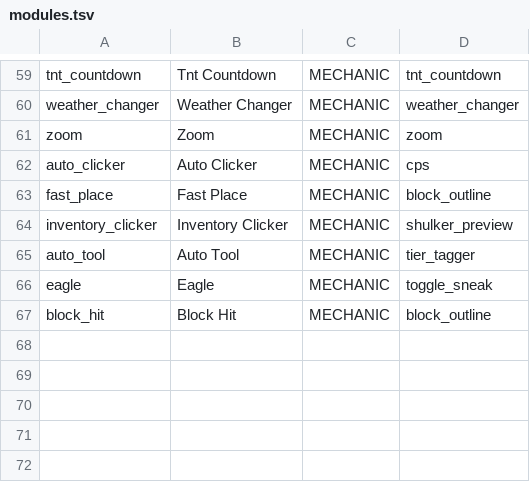
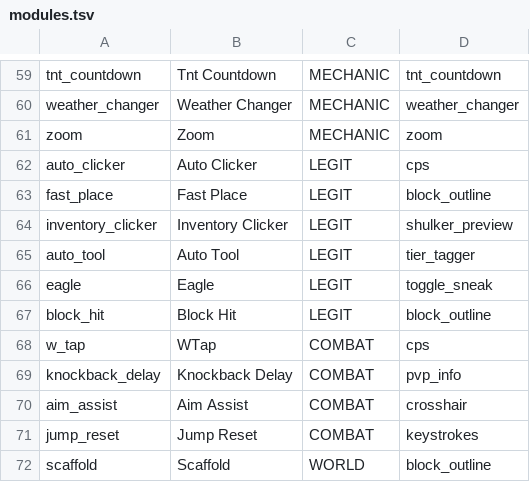
Before and after one commit to ColumbinaHyposeleniaYS/LunarForge, a TSV file: forge-mod/src/main/resources/assets/lunarforge/ui/modules.tsv, drawn as a sheet; only a part is shown, gaps mark what is left out.

Commit message:
feat: port WTap, KnockbackDelay, AimAssist, JumpReset and Scaffold from Vape v4
- new COMBAT category for w_tap/knockback_delay/aim_assist/jump_reset and
  WORLD category for scaffold; Eagle, BlockHit, AutoClicker, FastPlace,
  InventoryClicker and AutoTool move from MECHANIC to the new LEGIT
  category (package modules.legit)
- KnockbackDelay and JumpReset observe SPacketEntityVelocity through the
  new CombatHooks.velocity hook injected into
  NetHandlerPlayClient.handleEntityVelocity (PortHooksTransformer)
- module list tabs adapt to seven categories
- Vape's Adaptive aim targeting, GodBridge auto-driving, TellyBridge and
  the item whitelist UI are intentionally not ported; differences are
  documented in the module javadocs

```diff
--- a/forge-mod/src/main/resources/assets/lunarforge/ui/modules.tsv
+++ b/forge-mod/src/main/resources/assets/lunarforge/ui/modules.tsv
@@ -61,7 +61,12 @@ weather_changer	Weather Changer	MECHANIC	weather_changer
 zoom	Zoom	MECHANIC	zoom
-auto_clicker	Auto Clicker	MECHANIC	cps
-fast_place	Fast Place	MECHANIC	block_outline
-inventory_clicker	Inventory Clicker	MECHANIC	shulker_preview
-auto_tool	Auto Tool	MECHANIC	tier_tagger
-eagle	Eagle	MECHANIC	toggle_sneak
-block_hit	Block Hit	MECHANIC	block_outline
+auto_clicker	Auto Clicker	LEGIT	cps
+fast_place	Fast Place	LEGIT	block_outline
+inventory_clicker	Inventory Clicker	LEGIT	shulker_preview
+auto_tool	Auto Tool	LEGIT	tier_tagger
+eagle	Eagle	LEGIT	toggle_sneak
+block_hit	Block Hit	LEGIT	block_outline
+w_tap	WTap	COMBAT	cps
+knockback_delay	Knockback Delay	COMBAT	pvp_info
+aim_assist	Aim Assist	COMBAT	crosshair
+jump_reset	Jump Reset	COMBAT	keystrokes
+scaffold	Scaffold	WORLD	block_outline
```
Also changed, not shown: 17 other files.
